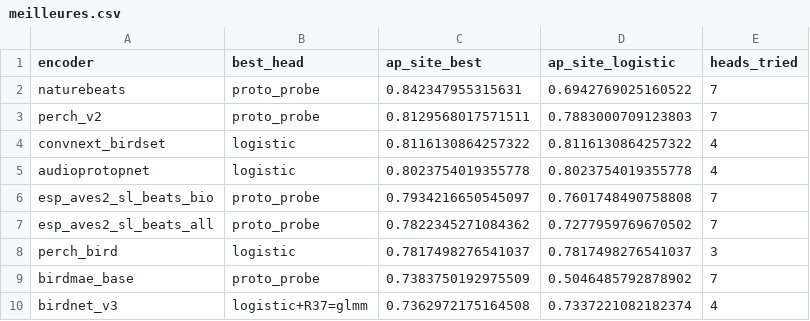
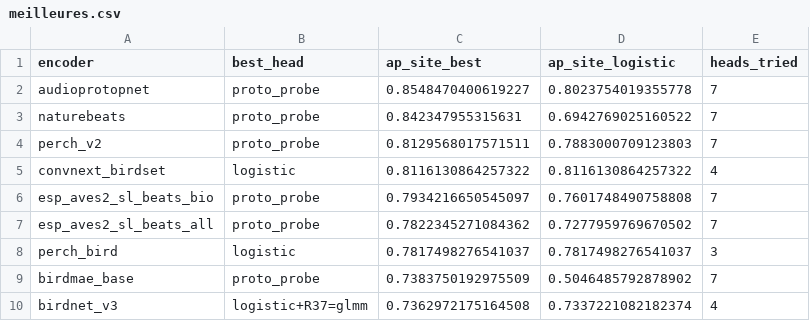
Before and after one commit to Rumble-Paw-Patrol/Grenouille, a CSV file: documentation/benchmarks/2026-09-30_anuraset_encodeurs/donnees/meilleures.csv, drawn as a sheet; only a part is shown.

```diff
--- a/documentation/benchmarks/2026-09-30_anuraset_encodeurs/donnees/meilleures.csv
+++ b/documentation/benchmarks/2026-09-30_anuraset_encodeurs/donnees/meilleures.csv
@@ -1,2 +1,3 @@
 encoder,best_head,ap_site_best,ap_site_logistic,heads_tried
+audioprotopnet,proto_probe,0.8548470400619227,0.8023754019355778,7
 naturebeats,proto_probe,0.842347955315631,0.6942769025160522,7
@@ -4,3 +5,2 @@ perch_v2,proto_probe,0.8129568017571511,0.7883000709123803,7
 convnext_birdset,logistic,0.8116130864257322,0.8116130864257322,4
-audioprotopnet,logistic,0.8023754019355778,0.8023754019355778,4
 esp_aves2_sl_beats_bio,proto_probe,0.7934216650545097,0.7601748490758808,7
```
Also changed, not shown: documentation/benchmarks/2026-09-30_anuraset_encodeurs/donnees/comparaisons.csv, documentation/benchmarks/2026-09-30_anuraset_encodeurs/donnees/comparaisons_meilleur_libre.csv, 8 other files.
